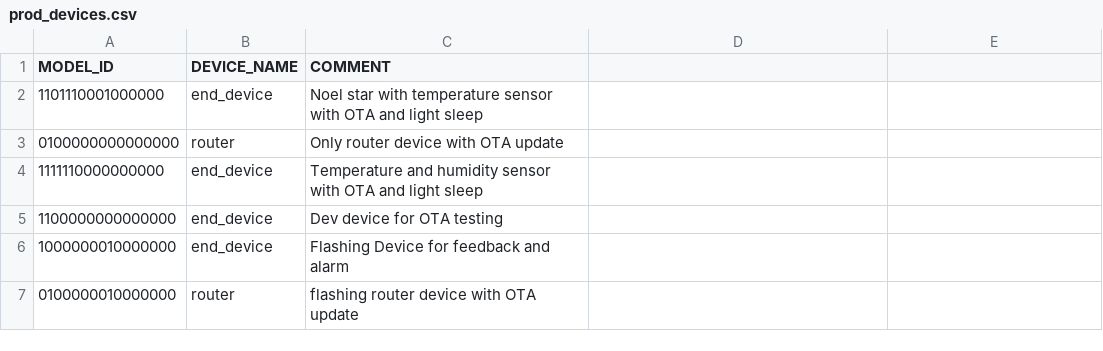
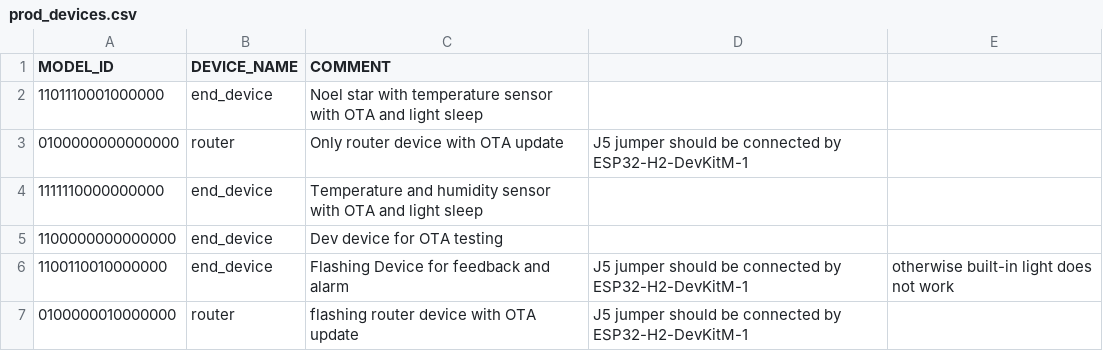
Before and after one commit to vedatbotuk/botuk_zigbee, a CSV file: prod_devices.csv, drawn as a sheet.

Commit message:
fix prod devices

```diff
--- a/prod_devices.csv
+++ b/prod_devices.csv
@@ -2,6 +2,6 @@ MODEL_ID,         DEVICE_NAME, COMMENT
 1101110001000000, end_device,  Noel star with temperature sensor with OTA and light sleep
-0100000000000000, router,      Only router device with OTA update
+0100000000000000, router,      Only router device with OTA update, J5 jumper should be connected by ESP32-H2-DevKitM-1
 1111110000000000, end_device,  Temperature and humidity sensor with OTA and light sleep
 1100000000000000, end_device,  Dev device for OTA testing
-1000000010000000, end_device,  Flashing Device for feedback and alarm
-0100000010000000, router,      flashing router device with OTA update
+1100110010000000, end_device,  Flashing Device for feedback and alarm, J5 jumper should be connected by ESP32-H2-DevKitM-1, otherwise built-in light does not work
+0100000010000000, router,      flashing router device with OTA update, J5 jumper should be connected by ESP32-H2-DevKitM-1
```
